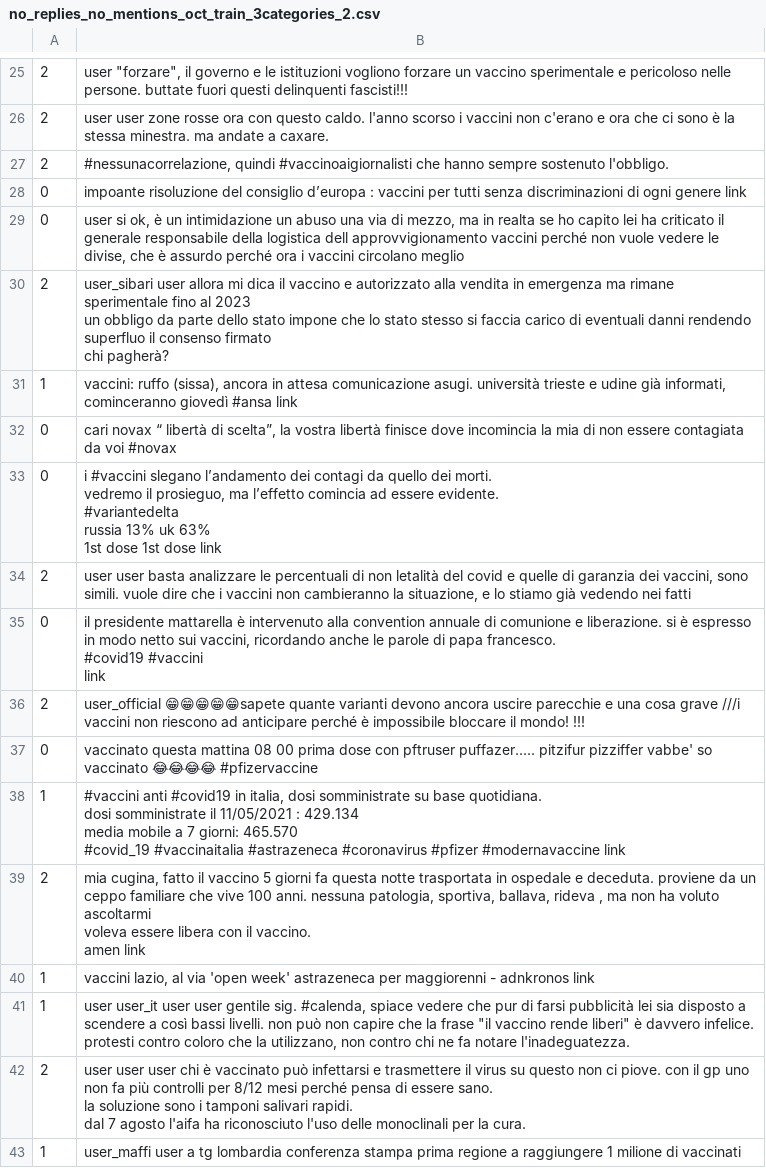
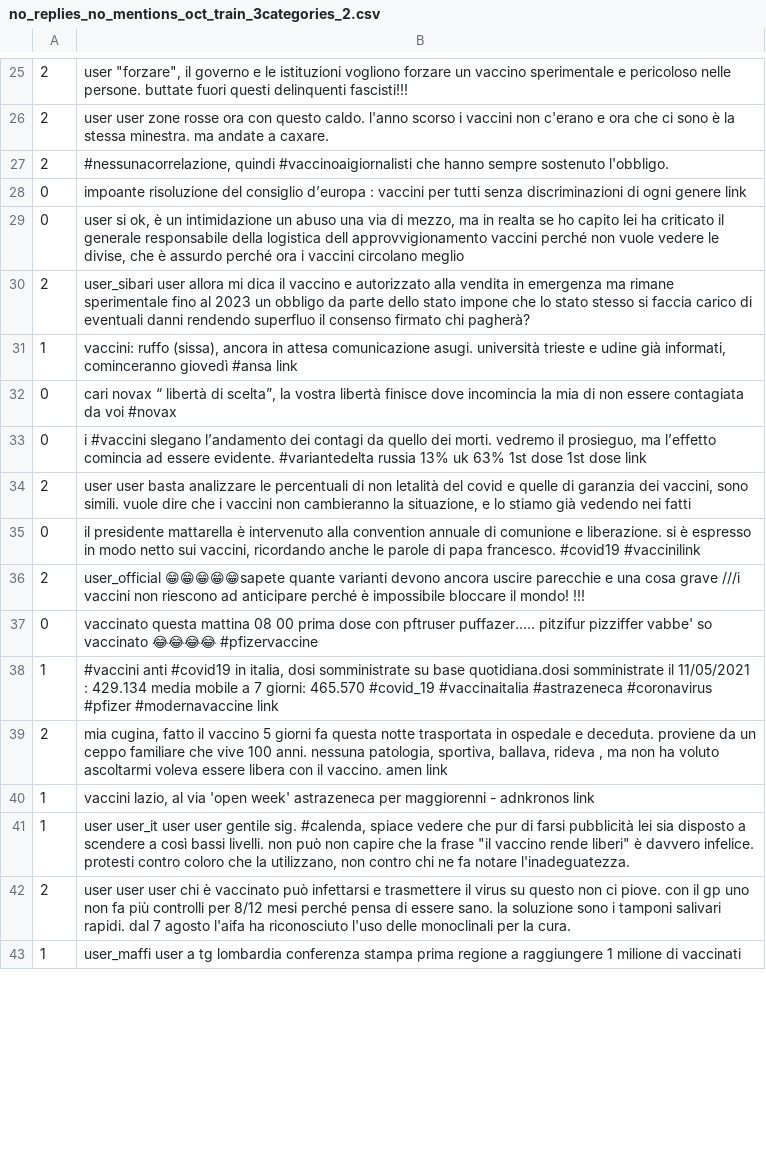
Before and after one commit to cheatham1/EU-JAV-DATA, a CSV file: no_replies_no_mentions_oct_train_3categories_2.csv, drawn as a sheet; only a part is shown, gaps mark what is left out; ↵ is a line break in a cell; the diff covers the shown part only; the diff names each change by its address in the sheet, - before the commit and + after, or states it on an @@ line.

Commit message:
Update no_replies_no_mentions_oct_train_3categories_2.csv

```diff
--- a/no_replies_no_mentions_oct_train_3categories_2.csv
+++ b/no_replies_no_mentions_oct_train_3categories_2.csv
-B30: …chi pagherà?
+B30: …chi pagherà?
-B33: …dose link
+B33: …dose link
-B35: …francesco. ↵ #covid19 #vaccini ↵ link
+B35: …francesco. #covid19 #vaccinilink
-B38: …su base quotidiana. ↵ dosi somministrate il…
+B38: …su base quotidiana.dosi somministrate il…
-B39: …amen link
+B39: …amen link
-B42: …la cura.
+B42: …la cura.
```
Also changed, not shown: 76 edited cells elsewhere in this file.
